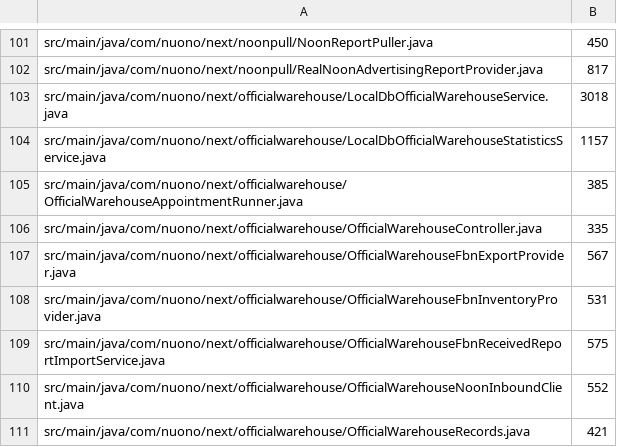
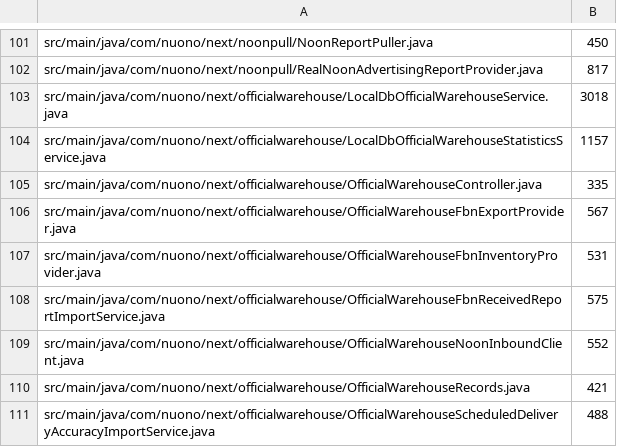
Before and after one commit to gromy92/nuono-next-backend, a TSV file: .github/source-size-baseline/main.tsv, drawn as a sheet; only a part is shown, gaps mark what is left out; the shorter side is filled out with more unchanged rows; the diff names each change by its address in the sheet, - before the commit and + after, or states it on an @@ line.

Commit message:
fix(official-warehouse): execute explicit ASN rebooking

```diff
--- a/.github/source-size-baseline/main.tsv
+++ b/.github/source-size-baseline/main.tsv
-row 105: src/main/java/com/nuono/next/officialwarehouse/OfficialWarehouseAppointmentRunner.java | 385
```
Also changed, not shown: 9 other files.
